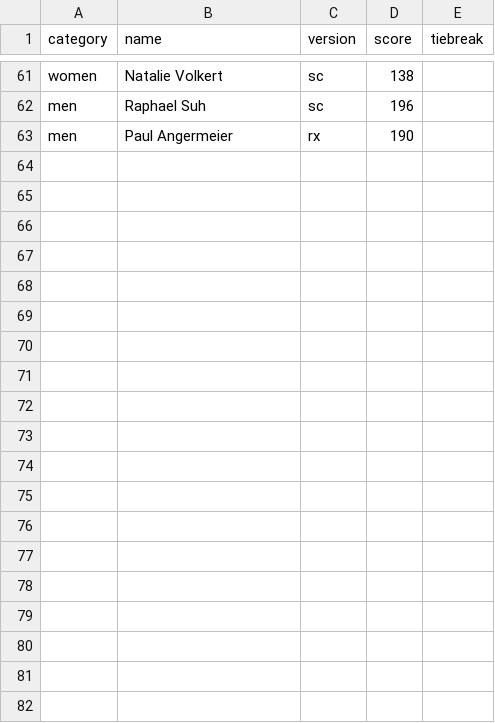
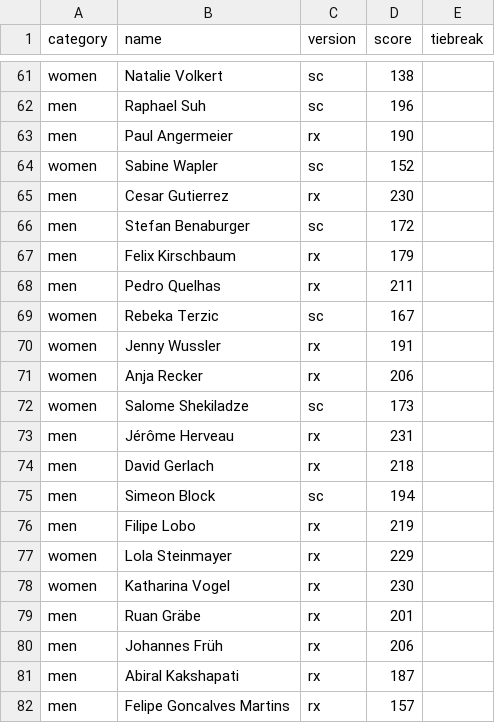
Before and after one commit to borislavdrag/cfmleaderboard, a CSV file: leaderboard_25_1.csv, drawn as a sheet; only a part is shown, gaps mark what is left out; the diff covers the shown part only.

Commit message:
leaderboard update

```diff
--- a/leaderboard_25_1.csv
+++ b/leaderboard_25_1.csv
@@ -63 +63,20 @@ men,Raphael Suh,sc,196,
 men,Paul Angermeier,rx,190,
+women,Sabine Wapler,sc,152,
+men,Cesar Gutierrez,rx,230,
+men,Stefan Benaburger,sc,172,
+men,Felix Kirschbaum,rx,179,
+men,Pedro Quelhas,rx,211,
+women,Rebeka Terzic,sc,167,
+women,Jenny Wussler,rx,191,
+women,Anja Recker,rx,206,
+women,Salome Shekiladze,sc,173,
+men,Jérôme Herveau,rx,231,
+men,David Gerlach,rx,218,
+men,Simeon Block,sc,194,
+men,Filipe Lobo,rx,219,
+women,Lola Steinmayer,rx,229,
+women,Katharina Vogel,rx,230,
+men,Ruan Gräbe,rx,201,
+men,Johannes Früh,rx,206,
+men,Abiral Kakshapati,rx,187,
+men,Felipe Goncalves Martins,rx,157,
```
Also changed, not shown: 17 added rows and 1 edited cell elsewhere in this file.
